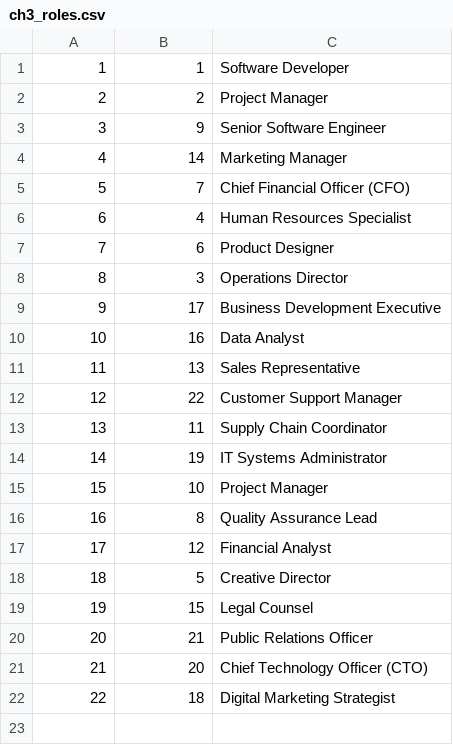
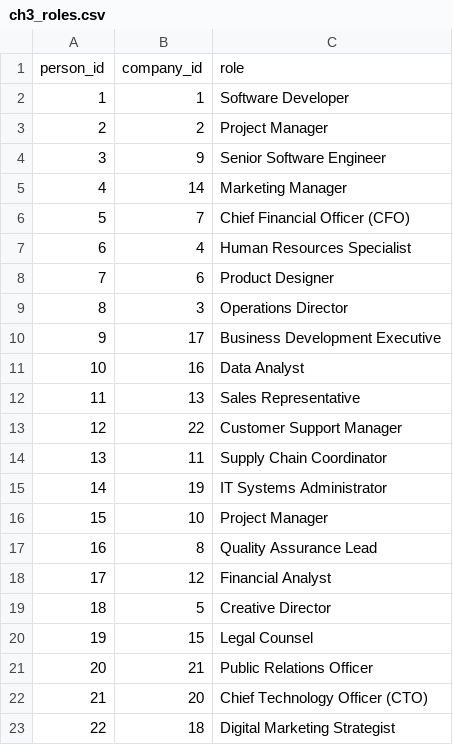
Before and after one commit to sonal-raj/GraphDataAnalyticsNeo4j, a CSV file: ch3_roles.csv, drawn as a sheet; the diff names each change by its address in the sheet, - before the commit and + after, or states it on an @@ line.

Commit message:
update data files

```diff
--- a/ch3_roles.csv
+++ b/ch3_roles.csv
+row 1: person_id | company_id | role
```
